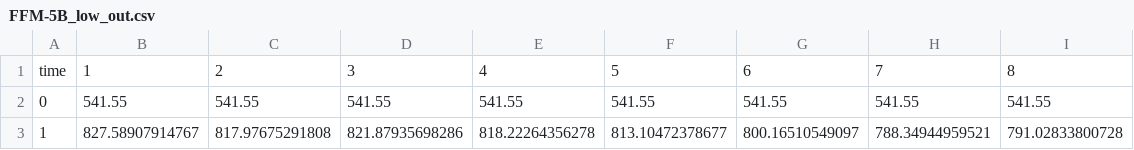
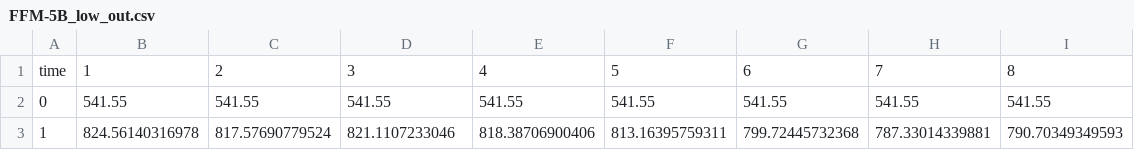
Before and after one commit to kyriv-lab/moose, a CSV file: modules/subchannel/validation/Blockage/THORS/gold/FFM-5B_low_out.csv, drawn as a sheet.

```diff
--- a/modules/subchannel/validation/Blockage/THORS/gold/FFM-5B_low_out.csv
+++ b/modules/subchannel/validation/Blockage/THORS/gold/FFM-5B_low_out.csv
@@ -2,2 +2,2 @@ time,1,2,3,4,5,6,7,8
 0,541.55,541.55,541.55,541.55,541.55,541.55,541.55,541.55
-1,827.58907914767,817.97675291808,821.87935698286,818.22264356278,813.10472378677,800.16510549097,788.34944959521,791.02833800728
+1,824.56140316978,817.57690779524,821.1107233046,818.38706900406,813.16395759311,799.72445732368,787.33014339881,790.70349349593
```
Also changed, not shown: modules/subchannel/validation/Blockage/THORS/gold/FFM-5B_high_out.csv, 20 other files.
